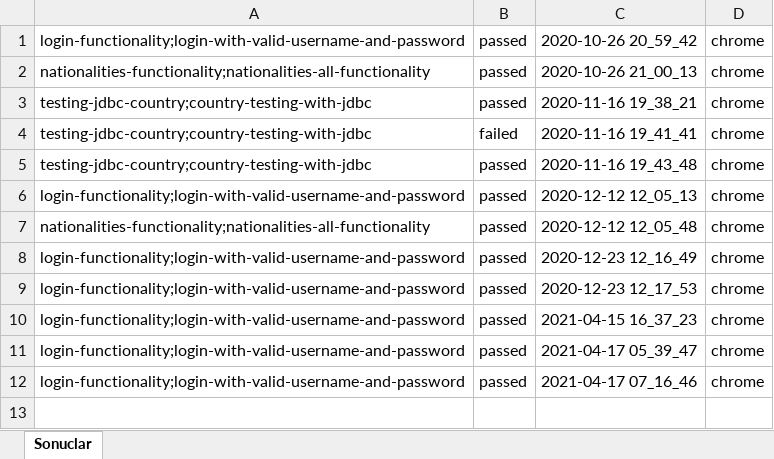
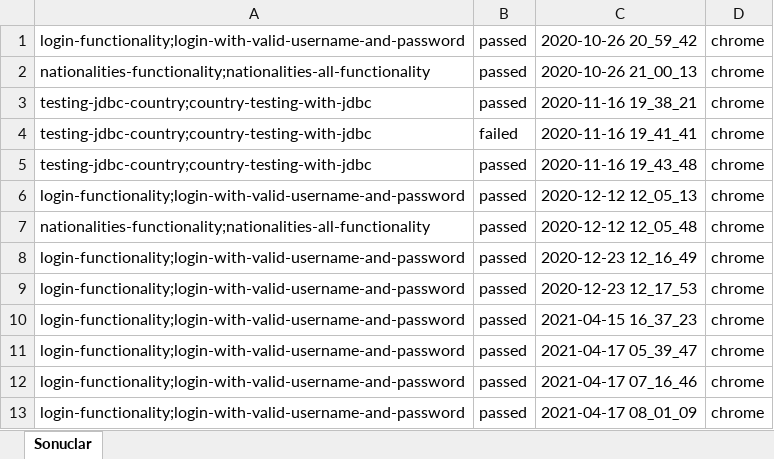
Before and after one commit to YusufSahin90/Cucumber_Kursu_Github, an Excel workbook: src/main/resources/ScenarioResults.xlsx, sheet Sonuclar, drawn as a sheet; values as stored, in another font and other column widths than the file's, no borders; the diff names each change by its address in the sheet, - before the commit and + after, or states it on an @@ line.

Commit message:
login

```diff
--- a/src/main/resources/ScenarioResults.xlsx (sheet Sonuclar)
+++ b/src/main/resources/ScenarioResults.xlsx (sheet Sonuclar)
+row 13: login-functionality;login-with-valid-username-and-password | passed | 2021-04-17 08_01_09 | chrome
```
Also changed, not shown: 2 other files.
